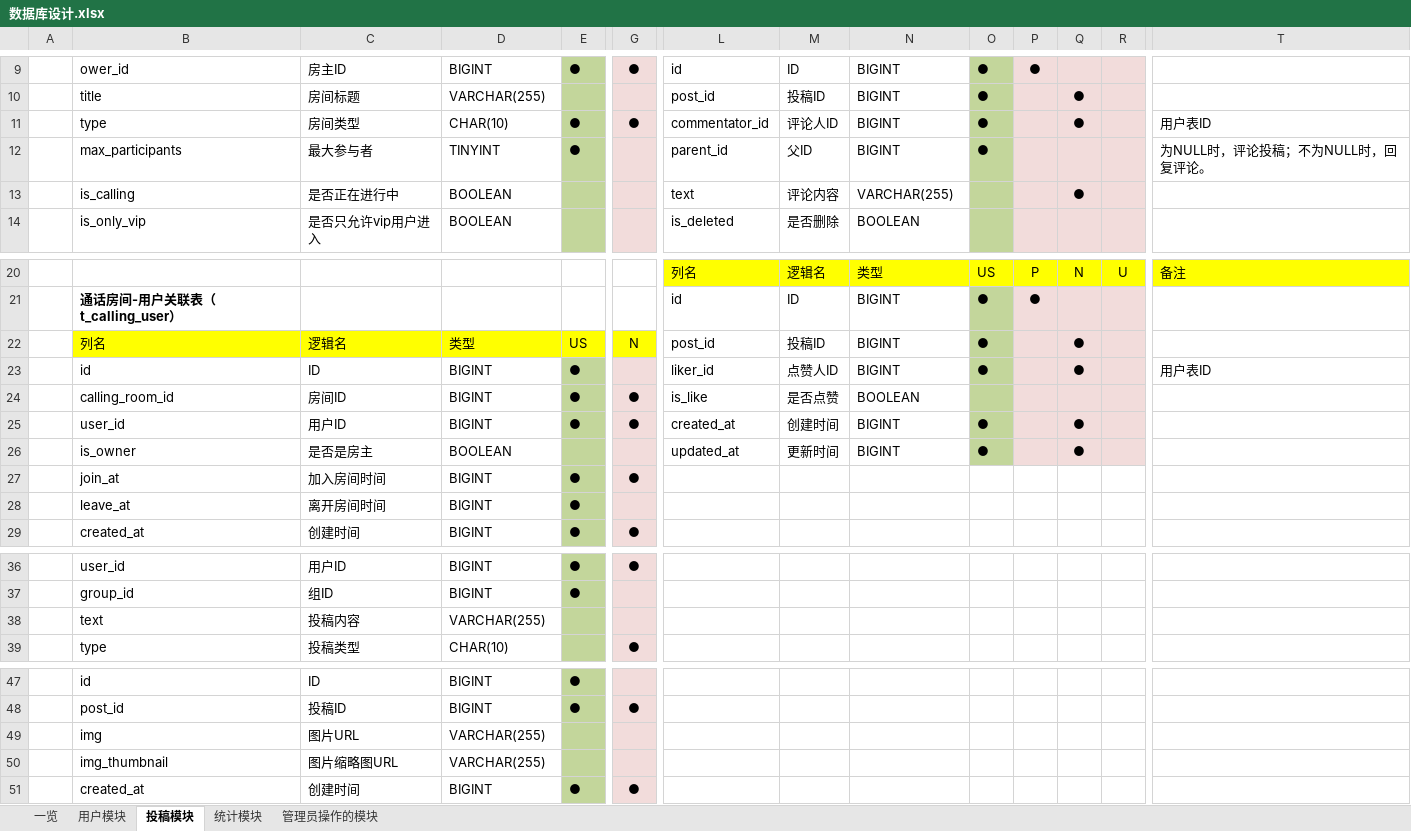
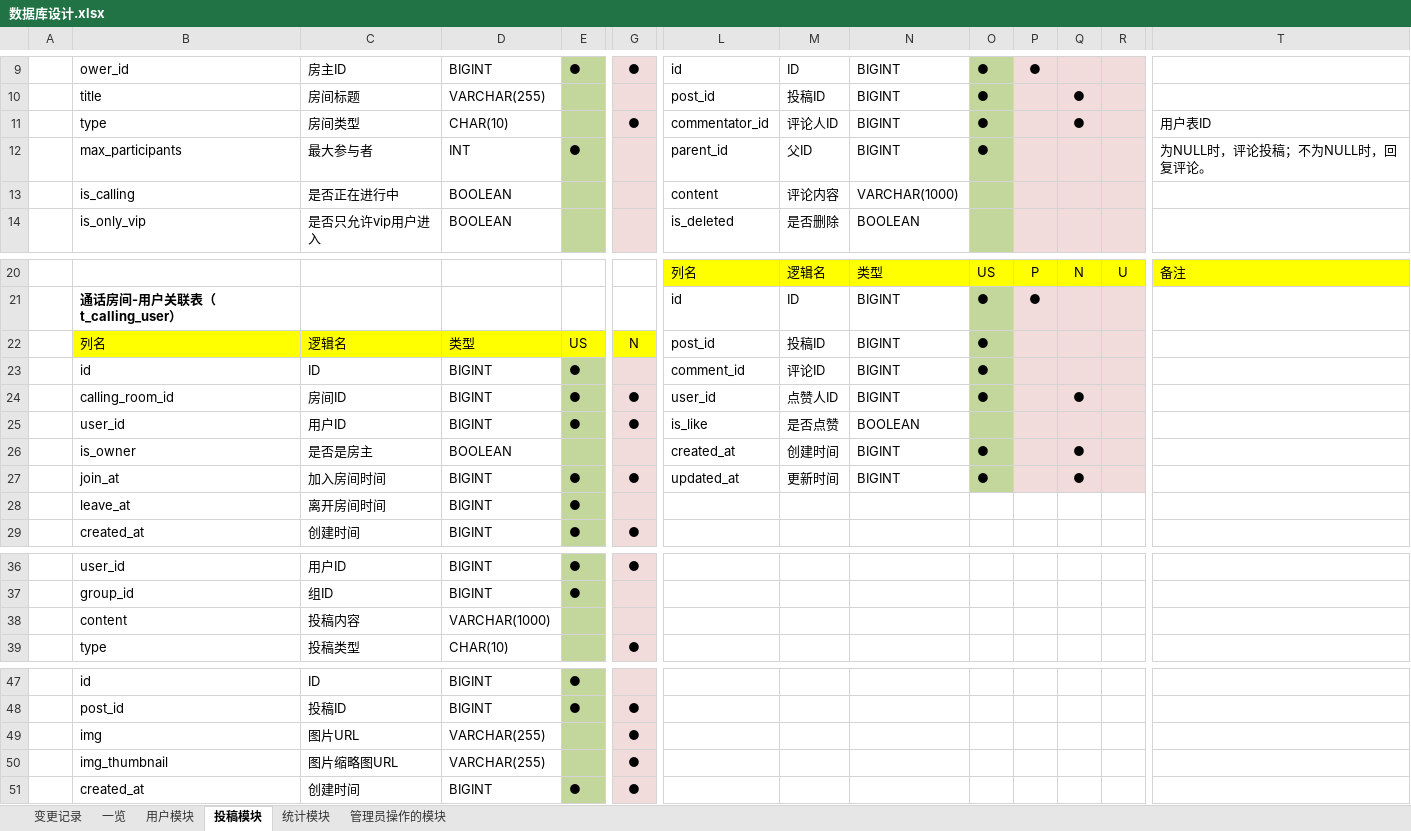
Before and after one commit to Junesui/social_app, an Excel workbook: docs/数据库设计.xlsx, sheet 投稿模块, drawn as a sheet; only a part is shown, gaps mark what is left out; values as stored, in another font and other column widths than the file's, no borders; removed rows and columns are numbered as before the commit, all else as after; rows hold the shown columns only; the diff names each change by its address in the sheet, - before the commit and + after, or states it on an @@ line.

```diff
--- a/docs/数据库设计.xlsx (sheet 投稿模块)
+++ b/docs/数据库设计.xlsx (sheet 投稿模块)
+sheet tab: 变更记录
-E11: ●
+E11: (empty)
-D12: TINYINT
+D12: INT
-L13: text
+L13: content
-N13: VARCHAR(255)
+N13: VARCHAR(1000)
-Q13: ●
+Q13: (empty)
-Q22:Q23: ●
+Q22:Q23: (empty)
-L23: liker_id
+L23: comment_id
-M23: 点赞人ID
+M23: 评论ID
-T23: 用户表ID
+T23: (empty)
+row 24:  | calling_room_id | 房间ID | BIGINT | ● | ● | user_id | 点赞人ID | BIGINT | ● |  | ●
-B25: calling_room_id
+B25: user_id
-C25: 房间ID
+C25: 用户ID
-row 25:  | user_id | 用户ID | BIGINT | ● | ● | created_at | 创建时间 | BIGINT | ● |  | ●
-L26: updated_at
+L26: created_at
-M26: 更新时间
+M26: 创建时间
-L27: (empty)
+L27: updated_at
-M27: (empty)
+M27: 更新时间
-N27: (empty)
+N27: BIGINT
-O27: (empty)
+O27: ●
-O27 fill: none
+O27 fill: #C3D69B
-P27:R27 fill: none
+P27:R27 fill: #F2DCDB
-Q27: (empty)
+Q27: ●
-B38: text
+B38: content
-D38: VARCHAR(255)
+D38: VARCHAR(1000)
-G49:G50: (empty)
+G49:G50: ●
```
Also changed, not shown: sheet 用户模块, sheet 一览, sheet 管理员操作的模块, 5 other files.
